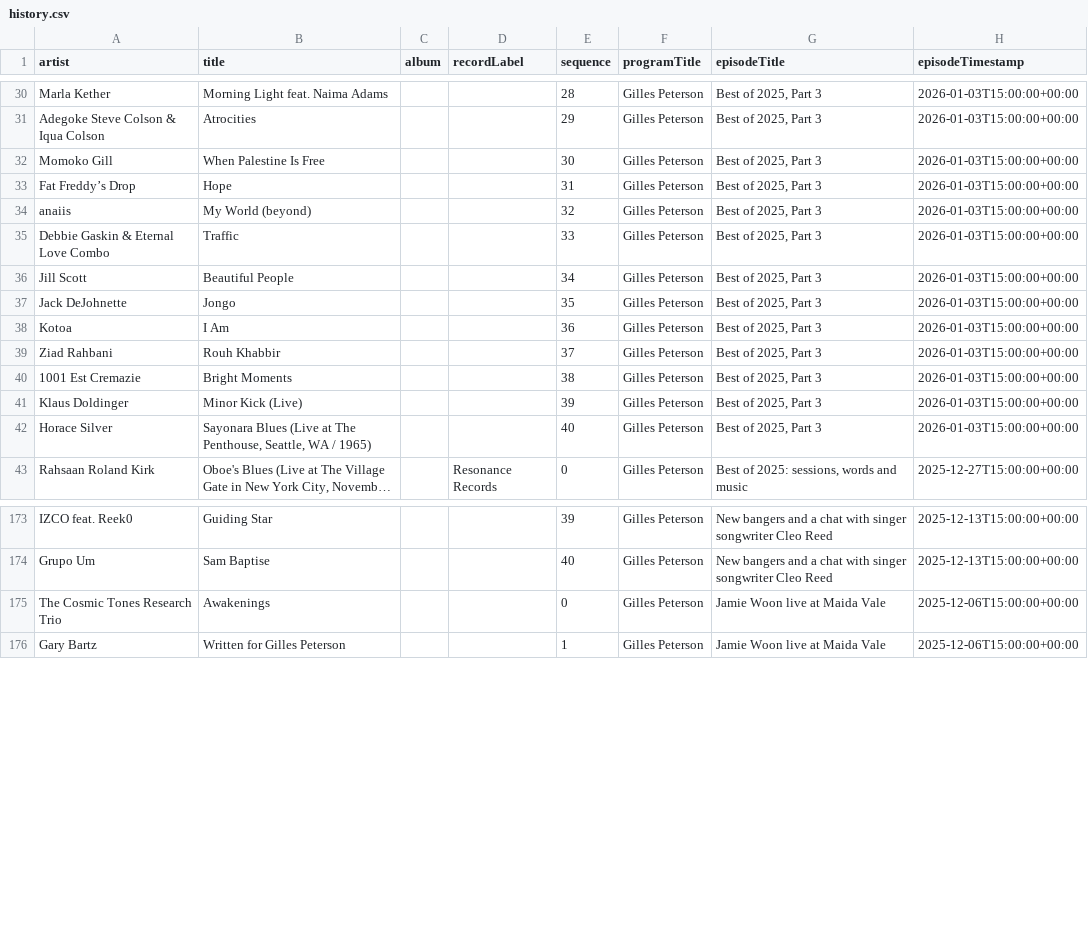
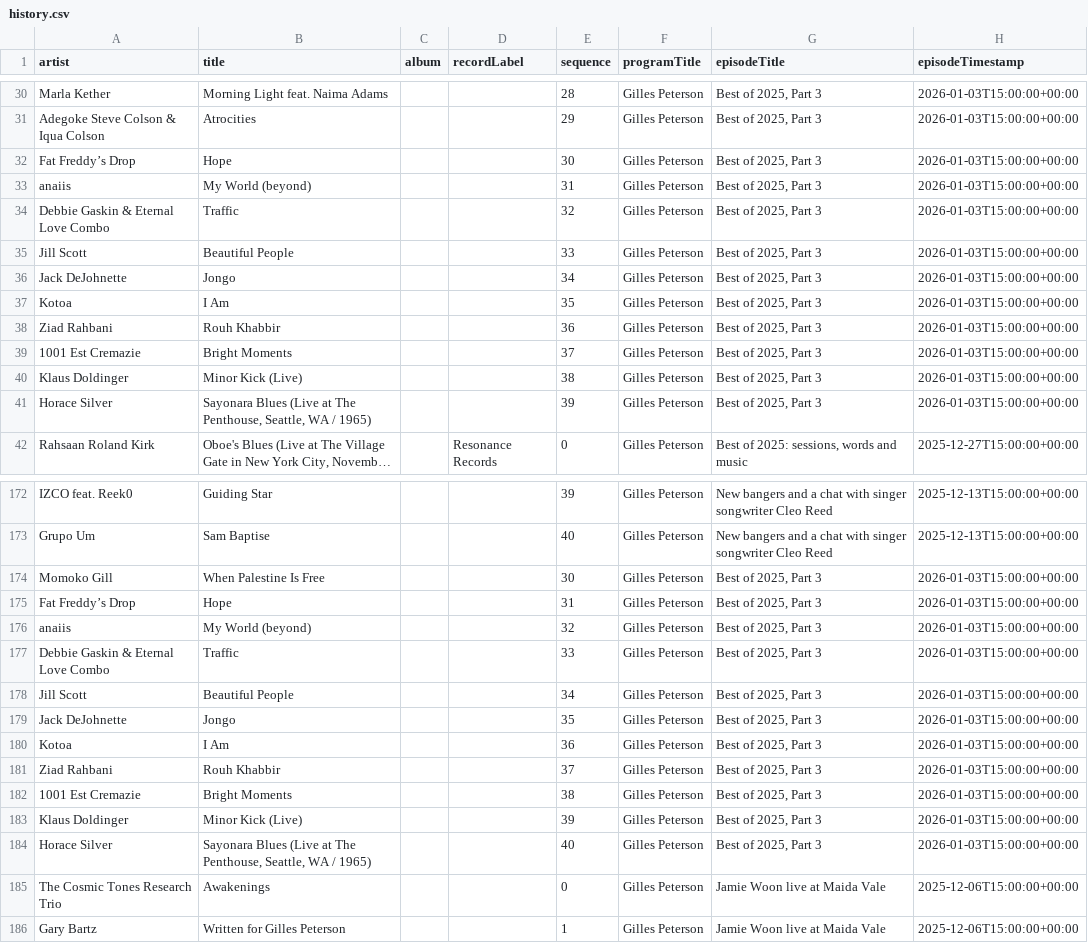
Before and after one commit to kevinschaul/bbc-radio-playlist-history, a CSV file: history.csv, drawn as a sheet; only a part is shown, gaps mark what is left out; long unchanged cells end in …; addresses are those after the commit; the diff names each change by its address in the sheet, - before the commit and + after, or states it on an @@ line.

```diff
--- a/history.csv
+++ b/history.csv
-E32 (sequence): 31
+E32 (sequence): 30
-E33 (sequence): 32
+E33 (sequence): 31
-E34 (sequence): 33
+E34 (sequence): 32
-E35 (sequence): 34
+E35 (sequence): 33
-E36 (sequence): 35
+E36 (sequence): 34
-E37 (sequence): 36
+E37 (sequence): 35
-E38 (sequence): 37
+E38 (sequence): 36
-E39 (sequence): 38
+E39 (sequence): 37
-E40 (sequence): 39
+E40 (sequence): 38
-E41 (sequence): 40
+E41 (sequence): 39
@@ row 32 moved to row 174: Momoko Gill @@
+row 175: Fat Freddy’s Drop | Hope |  |  | 31 | Gilles Peterson | Best of 2025, Part 3 | 2026-01-03T15:00:00+00:00
+row 176: anaiis | My World (beyond) |  |  | 32 | Gilles Peterson | Best of 2025, Part 3 | 2026-01-03T15:00:00+00:00
+row 177: Debbie Gaskin & Eternal Love Combo | Traffic |  |  | 33 | Gilles Peterson | Best of 2025, Part 3 | 2026-01-03T15:00:00+00:00
+row 178: Jill Scott | Beautiful People |  |  | 34 | Gilles Peterson | Best of 2025, Part 3 | 2026-01-03T15:00:00+00:00
+row 179: Jack DeJohnette | Jongo |  |  | 35 | Gilles Peterson | Best of 2025, Part 3 | 2026-01-03T15:00:00+00:00
+row 180: Kotoa | I Am |  |  | 36 | Gilles Peterson | Best of 2025, Part 3 | 2026-01-03T15:00:00+00:00
+row 181: Ziad Rahbani | Rouh Khabbir |  |  | 37 | Gilles Peterson | Best of 2025, Part 3 | 2026-01-03T15:00:00+00:00
+row 182: 1001 Est Cremazie | Bright Moments |  |  | 38 | Gilles Peterson | Best of 2025, Part 3 | 2026-01-03T15:00:00+00:00
+row 183: Klaus Doldinger | Minor Kick (Live) |  |  | 39 | Gilles Peterson | Best of 2025, Part 3 | 2026-01-03T15:00:00+00:00
+row 184: Horace Silver | Sayonara Blues (Live at The Penthouse, Seattle, WA / 1965) |  |  | 40 | Gilles Peterson | Best of 2025, Part 3 | 2026-01-03T15:00:00+00:00
```
